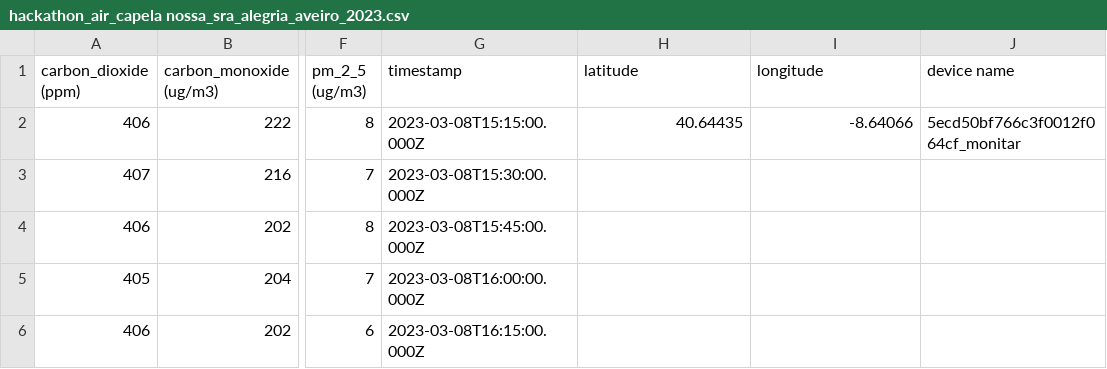
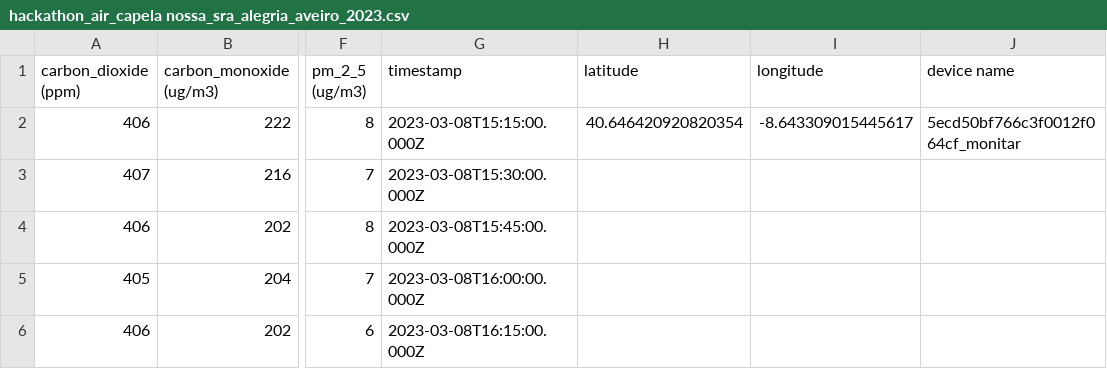
Before and after one commit to lucianlorens/hackathon_aveiro_tecnopolis, a CSV file: data/hackathon_air_capela nossa_sra_alegria_aveiro_2023.csv, drawn as a sheet; only a part is shown, gaps mark what is left out; the diff names each change by its address in the sheet, - before the commit and + after, or states it on an @@ line.

```diff
--- a/data/hackathon_air_capela nossa_sra_alegria_aveiro_2023.csv
+++ b/data/hackathon_air_capela nossa_sra_alegria_aveiro_2023.csv
-H2 (latitude): 40.64435
+H2 (latitude): 40.646420920820354
-I2 (longitude): -8.64066
+I2 (longitude): -8.643309015445617
```
Also changed, not shown: data/hackathon_air_antiga_reitoria_ua_aveiro_2023.csv, data/hackathon_air_biblioteca_municipal_aveiro_2023.csv, 12 other files.
